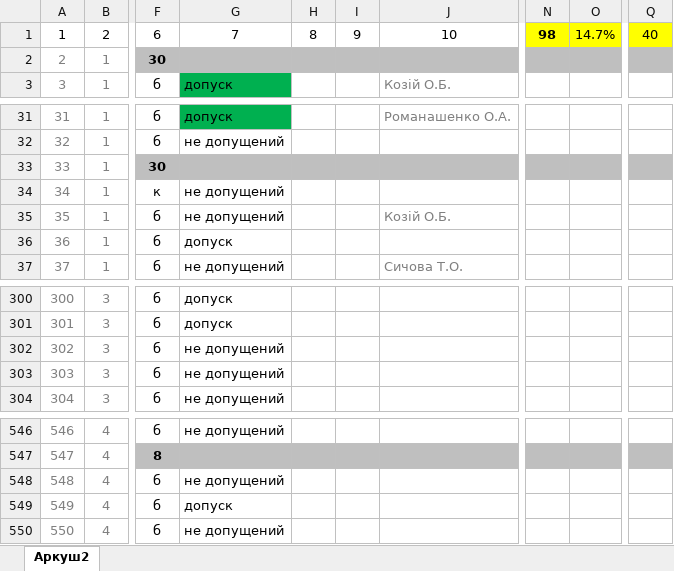
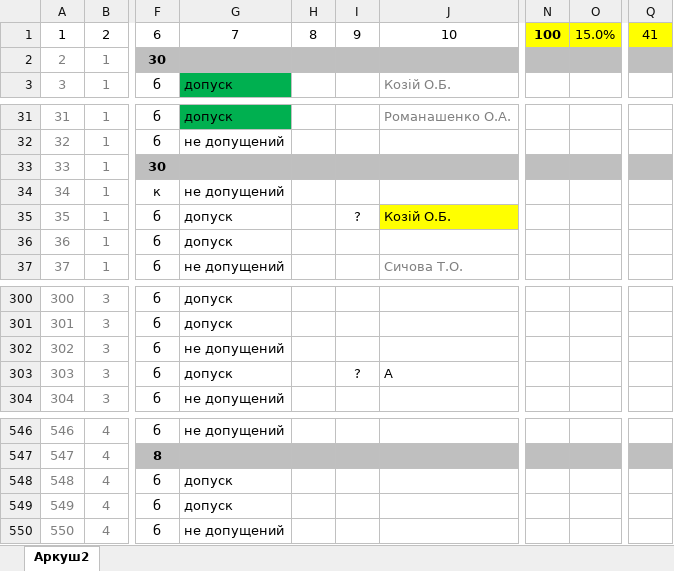
Before and after one commit to Halych-Ivan/agro-master-info, an Excel workbook: public/uploads/imports/123.xlsx, sheet Аркуш2, drawn as a sheet; only a part is shown, gaps mark what is left out; values as stored, in another font and other column widths than the file's, no borders; the diff names each change by its address in the sheet, - before the commit and + after, or states it on an @@ line.

```diff
--- a/public/uploads/imports/123.xlsx (sheet Аркуш2)
+++ b/public/uploads/imports/123.xlsx (sheet Аркуш2)
-N1: 98
+N1: 100
-O1: 14.7%
+O1: 15.0%
-Q1: 40
+Q1: 41
-G35: не допущений
+G35: допуск
-I35: (empty)
+I35: ?
@@ J35 fill: none → #FFFF00, text colour: #808080 → black @@
-G303: не допущений
+G303: допуск
-I303: (empty)
+I303: ?
-J303: (empty)
+J303: А
-G548: не допущений
+G548: допуск
```
Also changed, not shown: 1 other file.
